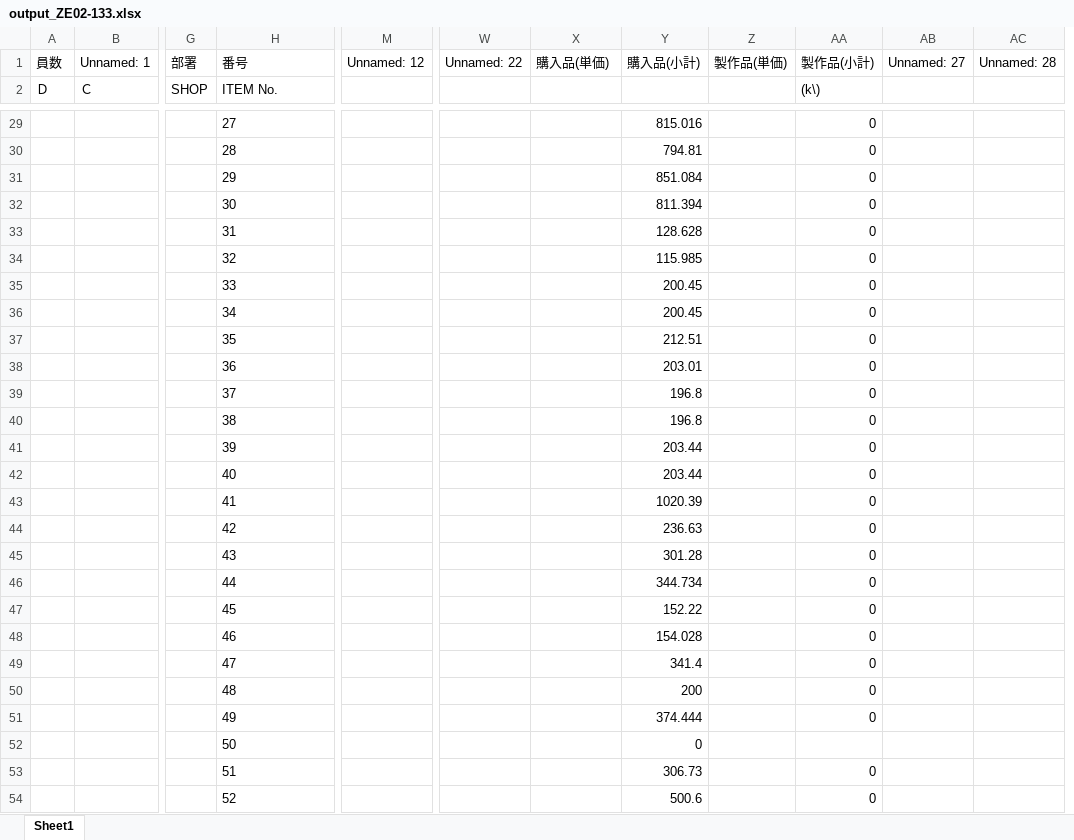
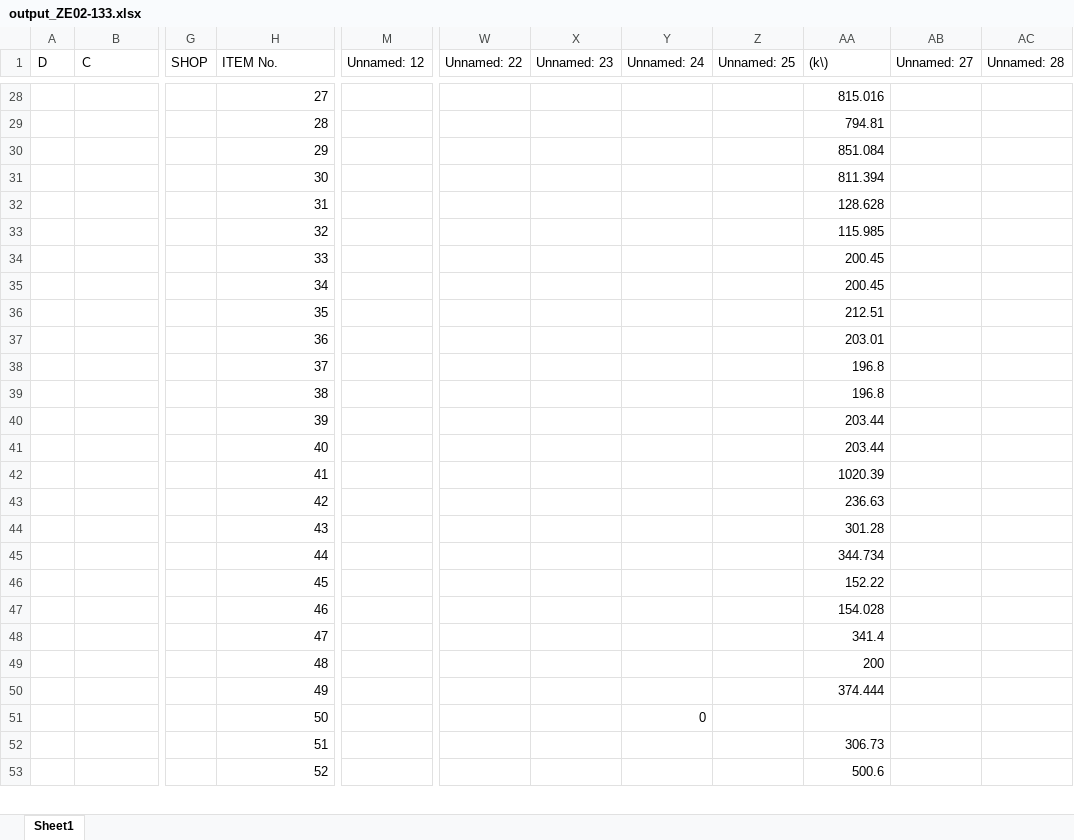
Before and after one commit to Chamusuke-Hi/bunban_mod, an Excel workbook: output/output_ZE02-133.xlsx, sheet Sheet1, drawn as a sheet; only a part is shown, gaps mark what is left out; values as stored, in another font and other column widths than the file's, no borders; removed rows and columns are numbered as before the commit, all else as after; rows hold the shown columns only; the diff covers the shown part only; the diff names each change by its address in the sheet, - before the commit and + after, or states it on an @@ line.

```diff
--- a/output/output_ZE02-133.xlsx (sheet Sheet1)
+++ b/output/output_ZE02-133.xlsx (sheet Sheet1)
+column Y (Unnamed: 24), row 51: 0
+column Z (Unnamed: 25), empty
-column Z, empty
-column AA ((k\)), rows 29-54: 0 | 0 | 0 | 0 | 0 | 0 | 0 | 0 | 0 | 0 | 0 | 0 | 0 | 0 | 0 | 0 | 0 | 0 | 0 | 0 | 0 | 0 | 0 |  | 0 | 0
-row 1: 員数 | Unnamed: 1 | 部署 | 番号 | Unnamed: 12 | Unnamed: 22 | 購入品(単価) | 購入品(小計) | 製作品(単価) | 製作品(小計) | Unnamed: 27 | Unnamed: 28
-M1: (empty)
+M1: Unnamed: 12
-W1: (empty)
+W1: Unnamed: 22
-X1: (empty)
+X1: Unnamed: 23
-AA1: (empty)
+AA1: (k\)
-AB1: (empty)
+AB1: Unnamed: 27
-AC1: (empty)
+AC1: Unnamed: 28
-H28:H53 alignment: left
+H28:H53 alignment: right
-AA51 ((k\)): 0
+AA51 ((k\)): (empty)
```
Also changed, not shown: 40 edited cells and cell formats elsewhere in this sheet, 12 other files.
